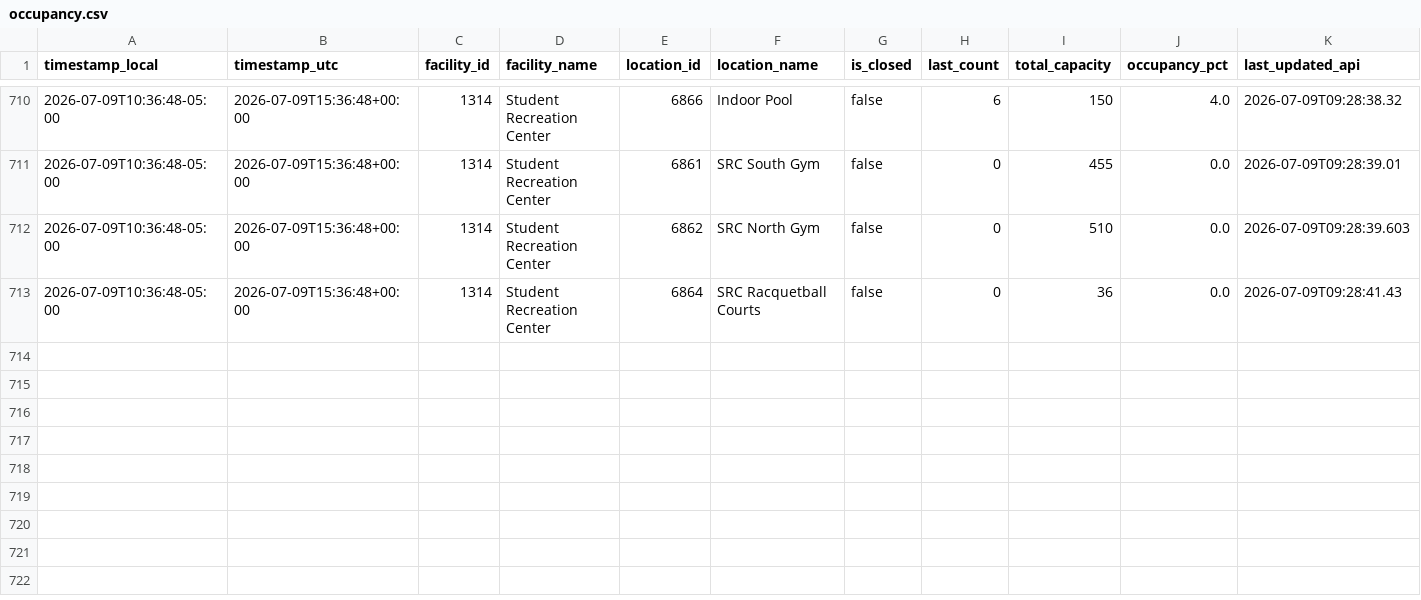
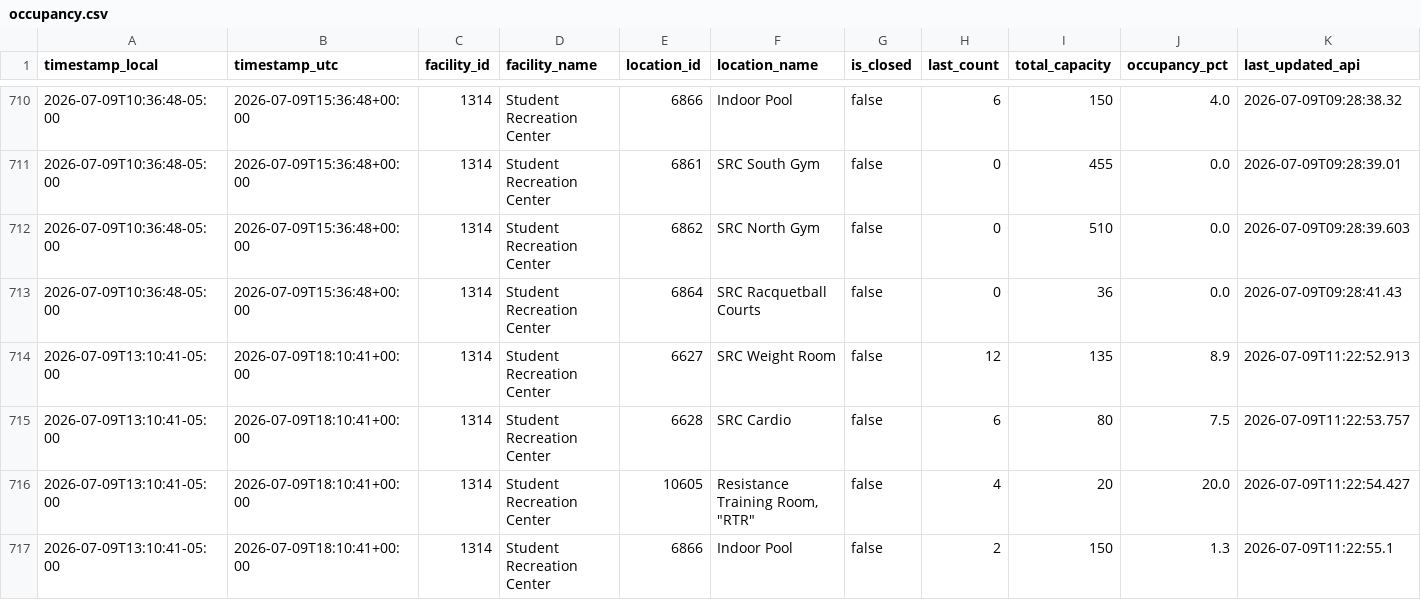
Before and after one commit to sandip1234-coder/occupancy_data_rec_center, a CSV file: data/occupancy.csv, drawn as a sheet; only a part is shown, gaps mark what is left out; rows hold the shown columns only; the diff covers the shown part only; the diff names each change by its address in the sheet, - before the commit and + after, or states it on an @@ line.

```diff
--- a/data/occupancy.csv
+++ b/data/occupancy.csv
+row 714: 2026-07-09T13:10:41-05:00 | 2026-07-09T18:10:41+00:00 | 1314 | Student Recreation Center | 6627 | SRC Weight Room | false | 12 | 135 | 8.9 | 2026-07-09T11:22:52.913
+row 715: 2026-07-09T13:10:41-05:00 | 2026-07-09T18:10:41+00:00 | 1314 | Student Recreation Center | 6628 | SRC Cardio | false | 6 | 80 | 7.5 | 2026-07-09T11:22:53.757
+row 716: 2026-07-09T13:10:41-05:00 | 2026-07-09T18:10:41+00:00 | 1314 | Student Recreation Center | 10605 | Resistance Training Room, "RTR" | false | 4 | 20 | 20.0 | 2026-07-09T11:22:54.427
+row 717: 2026-07-09T13:10:41-05:00 | 2026-07-09T18:10:41+00:00 | 1314 | Student Recreation Center | 6866 | Indoor Pool | false | 2 | 150 | 1.3 | 2026-07-09T11:22:55.1
```
Also changed, not shown: 3 added rows elsewhere in this file.
